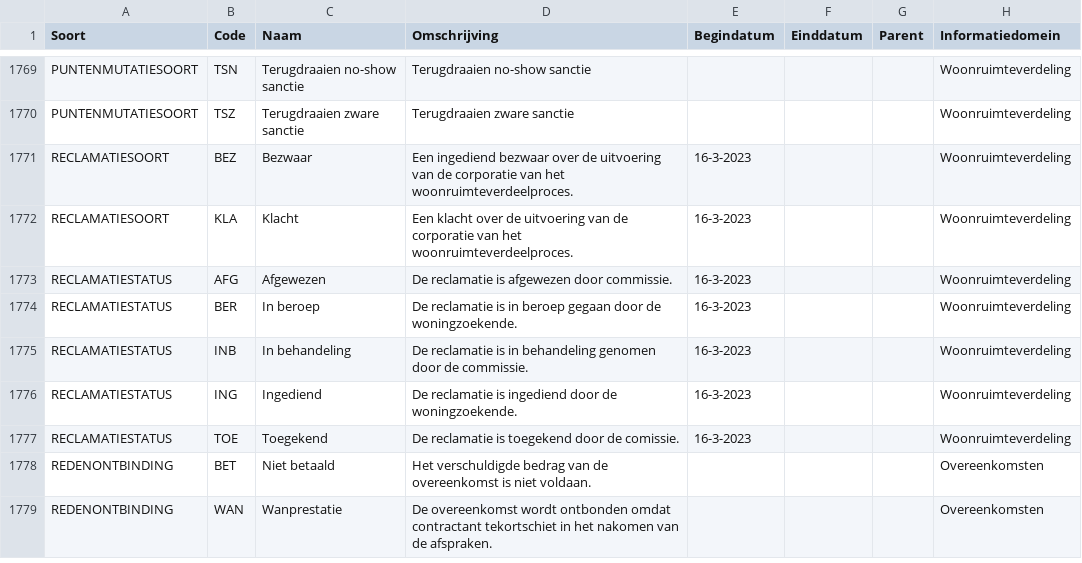
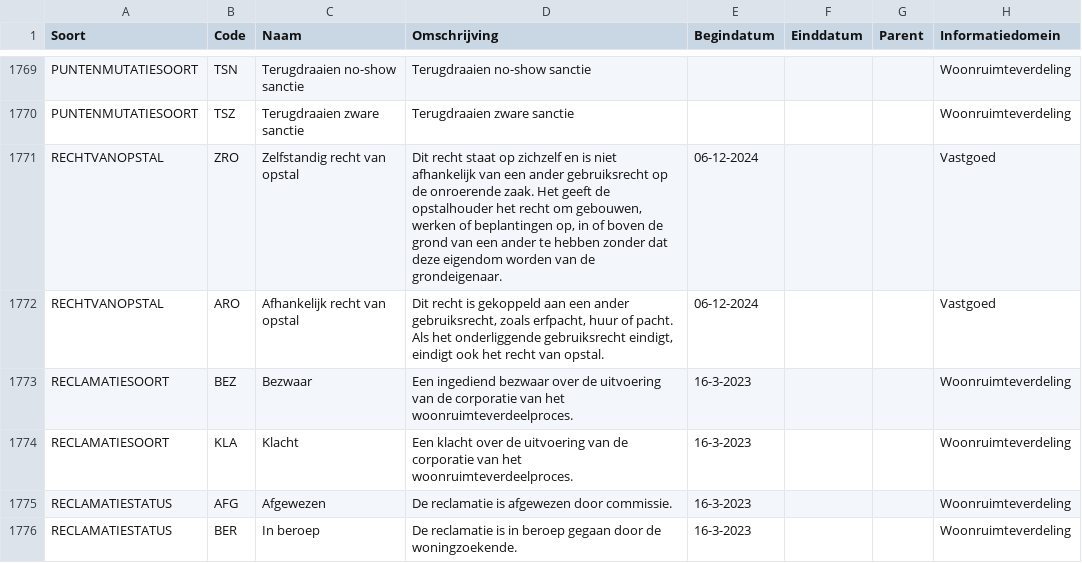
Before and after one commit to Aedes-datastandaarden/vera-referentiedata, a CSV file: Referentiedata.csv, drawn as a sheet; only a part is shown, gaps mark what is left out; the shorter side is filled out with more unchanged rows; the diff names each change by its address in the sheet, - before the commit and + after, or states it on an @@ line.

Commit message:
Recht van opstal

```diff
--- a/Referentiedata.csv
+++ b/Referentiedata.csv
+row 1771: RECHTVANOPSTAL | ZRO | Zelfstandig recht van opstal | Dit recht staat op zichzelf en is niet afhankelijk van een ander gebruiksrecht op de onroerende zaak. Het geeft de opstalhouder het recht om gebouwen, werken of beplantingen op, in of boven de grond van een ander te hebben zonder dat deze eigendom worden van de grondeigenaar. | 06-12-2024 |  |  | Vastgoed
+row 1772: RECHTVANOPSTAL | ARO | Afhankelijk recht van opstal | Dit recht is gekoppeld aan een ander gebruiksrecht, zoals erfpacht, huur of pacht. Als het onderliggende gebruiksrecht eindigt, eindigt ook het recht van opstal. | 06-12-2024 |  |  | Vastgoed
```
